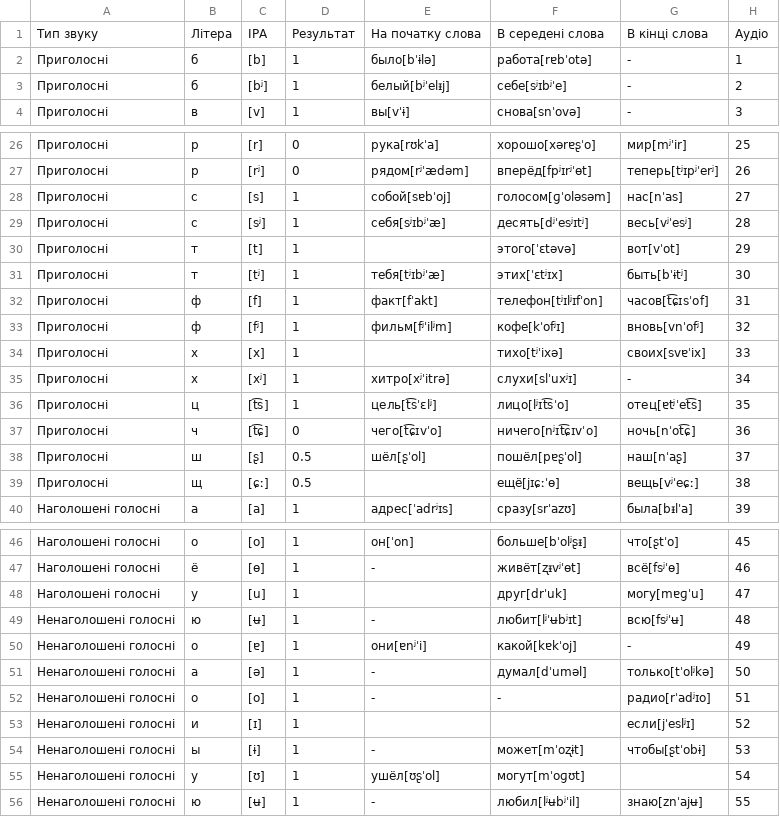
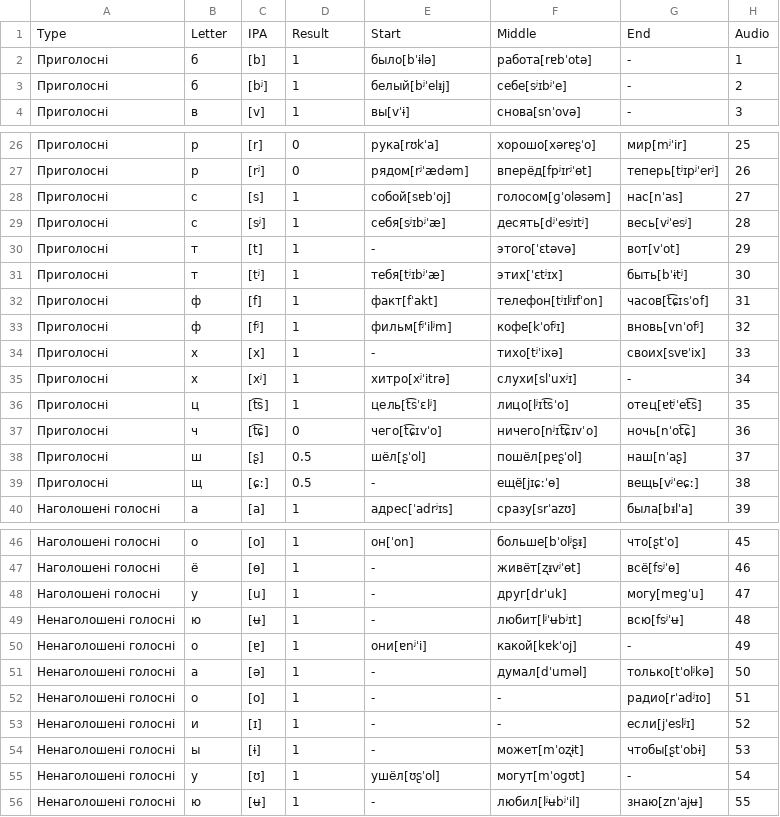
Before and after one commit to trysomeway/correl_of_pronunc_with_text, a CSV file: table/Rus_IPA.csv, drawn as a sheet; only a part is shown, gaps mark what is left out; the diff covers the shown part only.

Commit message:
add jyputer notebook latinise head of table

```diff
--- a/table/Rus_IPA.csv
+++ b/table/Rus_IPA.csv
@@ -1,2 +1,2 @@
-Тип звуку,Літера,IPA,Результат,На початку слова,В середені слова,В кінці слова,Аудіо
+Type,Letter,IPA,Result,Start,Middle,End,Audio
 Приголосні ,б,[b],1,было[bˈɨlə],работа[rɐbˈotə],-,1
@@ -29,3 +29,3 @@
 Приголосні ,с,[sʲ],1,себя[sʲɪbʲˈæ],десять[dʲˈesʲɪtʲ],весь[vʲˈesʲ],28
-Приголосні ,т,[t],1,,этого[ˈɛtəvə],вот[vˈot],29
+Приголосні ,т,[t],1,-,этого[ˈɛtəvə],вот[vˈot],29
 Приголосні ,т,[tʲ],1,тебя[tʲɪbʲˈæ],этих[ˈɛtʲɪx],быть[bˈɨtʲ],30
@@ -33,3 +33,3 @@
 Приголосні ,ф,[fʲ],1,фильм[fʲˈilʲm],кофе[kˈofʲɪ],вновь[vnˈofʲ],32
-Приголосні ,х,[x],1,,тихо[tʲˈixə],своих[svɐˈix],33
+Приголосні ,х,[x],1,-,тихо[tʲˈixə],своих[svɐˈix],33
 Приголосні ,х,[xʲ],1,хитро[xʲˈitrə],слухи[slˈuxʲɪ],-,34
@@ -38,3 +38,3 @@
 Приголосні ,ш,[ʂ],0.5,шёл[ʂˈol],пошёл[pɐʂˈol],наш[nˈaʂ],37
-Приголосні ,щ,[ɕː],0.5,,ещё[jɪɕːˈɵ],вещь[vʲˈeɕː],38
+Приголосні ,щ,[ɕː],0.5,-,ещё[jɪɕːˈɵ],вещь[vʲˈeɕː],38
 Наголошені голосні,а,[a],1,адрес[ˈadrʲɪs],сразу[srˈazʊ],была[bᵻlˈa],39
@@ -47,3 +47,3 @@
 Наголошені голосні,ё,[ɵ],1,-,живёт[ʐᵻvʲˈɵt],всё[fsʲˈɵ],46
-Наголошені голосні,у,[u],1,,друг[drˈuk],могу[mɐɡˈu],47
+Наголошені голосні,у,[u],1,-,друг[drˈuk],могу[mɐɡˈu],47
 Ненаголошені голосні,ю,[ʉ],1,-,любит[lʲˈʉbʲɪt],всю[fsʲˈʉ],48
@@ -52,5 +52,5 @@
 Ненаголошені голосні,о,[o],1,-,-,радио[rˈadʲɪo],51
-Ненаголошені голосні,и,[ɪ],1,,,если[jˈeslʲɪ],52
+Ненаголошені голосні,и,[ɪ],1,-,-,если[jˈeslʲɪ],52
 Ненаголошені голосні,ы,[ɨ],1,-,может[mˈoʐɨt],чтобы[ʂtˈobɨ],53
-Ненаголошені голосні,у,[ʊ],1,ушёл[ʊʂˈol],могут[mˈoɡʊt],,54
+Ненаголошені голосні,у,[ʊ],1,ушёл[ʊʂˈol],могут[mˈoɡʊt],-,54
 Ненаголошені голосні,ю,[ʉ],1,-,любил[lʲʉbʲˈil],знаю[znˈajʉ],55
```
Also changed, not shown: 1 edited cell elsewhere in this file, 3 other files.
